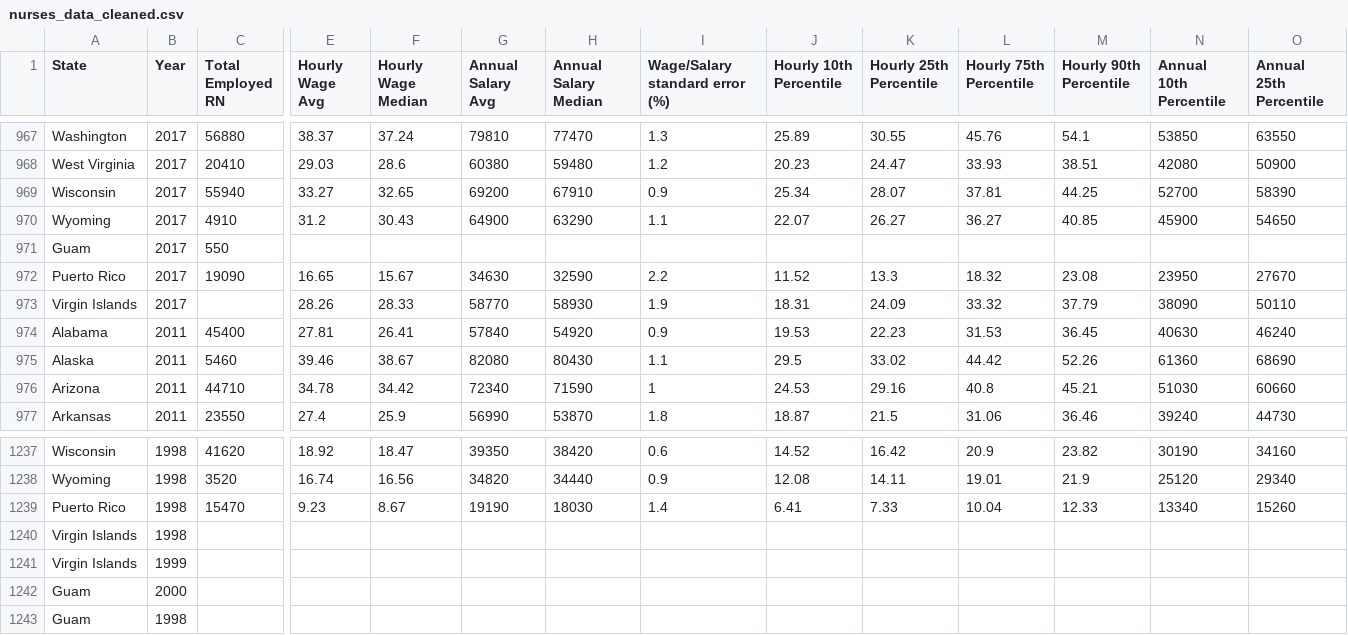
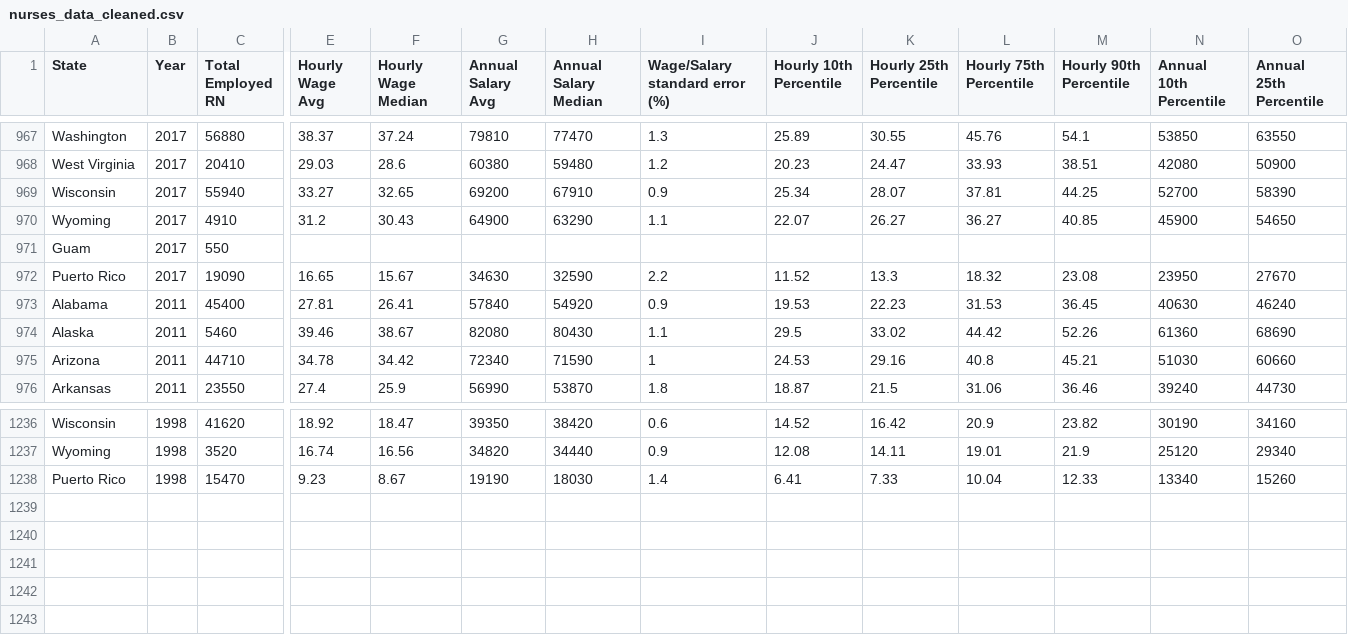
Before and after one commit to mayur4321-lab/InformationVisualization, a CSV file: nurses_data_cleaned.csv, drawn as a sheet; only a part is shown, gaps mark what is left out; rows hold the shown columns only; the diff names each change by its address in the sheet, - before the commit and + after, or states it on an @@ line.

Commit message:
Add files via upload

```diff
--- a/nurses_data_cleaned.csv
+++ b/nurses_data_cleaned.csv
-row 973: Virgin Islands | 2017 |  | 28.26 | 28.33 | 58770 | 58930 | 1.9 | 18.31 | 24.09 | 33.32 | 37.79 | 38090 | 50110
-row 1240: Virgin Islands | 1998
-row 1241: Virgin Islands | 1999
-row 1242: Guam | 2000
-row 1243: Guam | 1998
```
